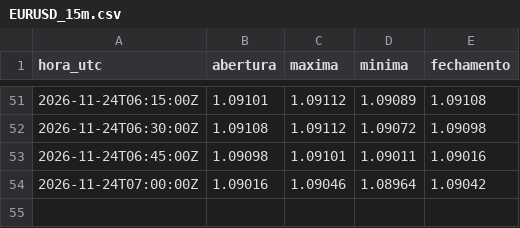
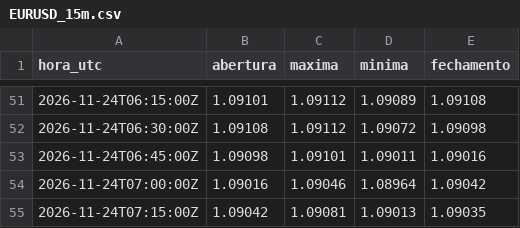
Before and after one commit to Rvichiato/Avalia-o-Trade, a CSV file: dados/tv/EURUSD_15m.csv, drawn as a sheet; only a part is shown, gaps mark what is left out.

```diff
--- a/dados/tv/EURUSD_15m.csv
+++ b/dados/tv/EURUSD_15m.csv
@@ -54 +54,2 @@ hora_utc,abertura,maxima,minima,fechamento
 2026-11-24T07:00:00Z,1.09016,1.09046,1.08964,1.09042
+2026-11-24T07:15:00Z,1.09042,1.09081,1.09013,1.09035
```
Also changed, not shown: dados/tv/US500_15m.csv, dados/tv/USDJPY_15m.csv, 2 other files.
